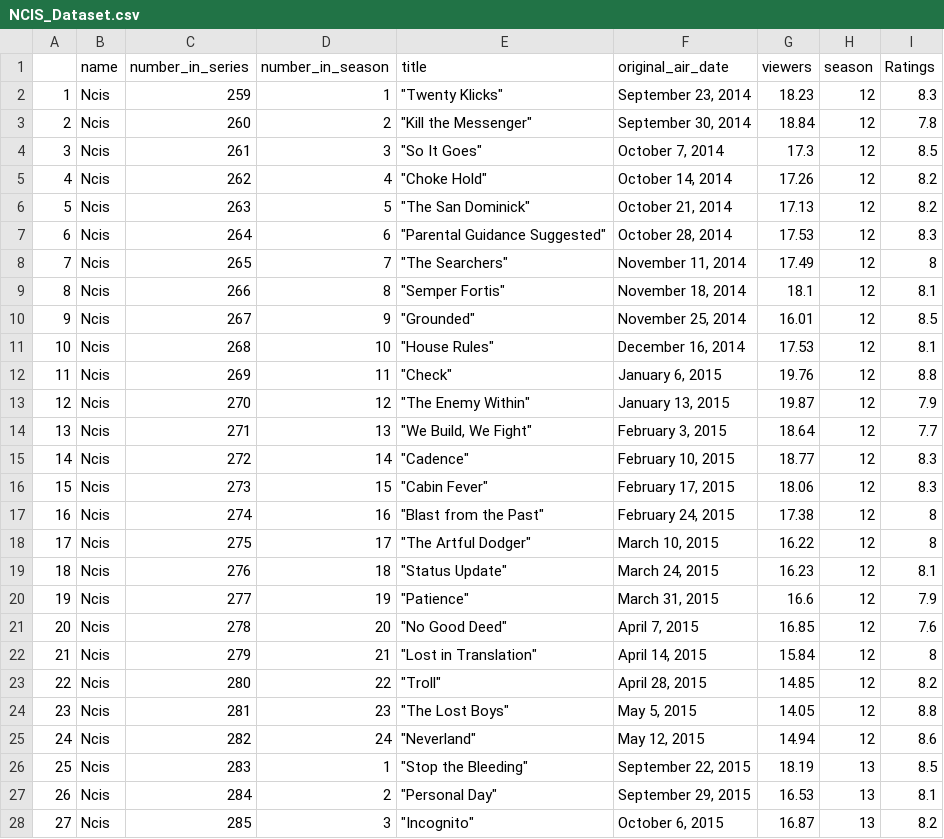
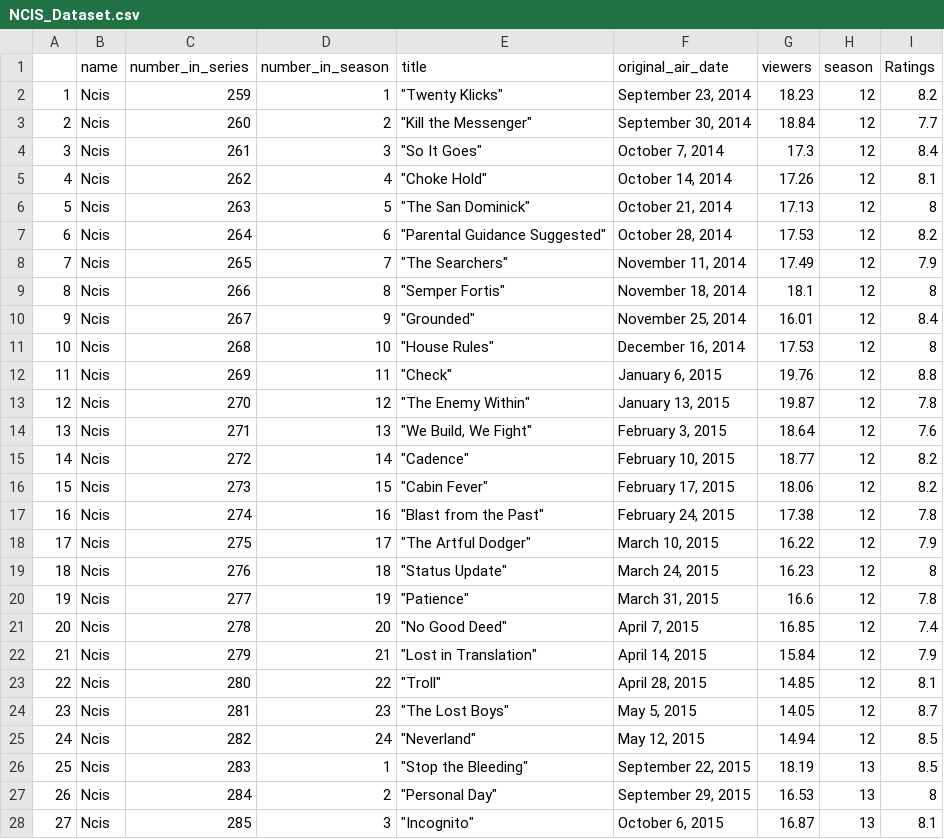
Before and after one commit to KingCarmo/RepeatDAD, a CSV file: NCIS_Dataset.csv, drawn as a sheet; only a part is shown; the diff covers the shown part only.

```diff
--- a/NCIS_Dataset.csv
+++ b/NCIS_Dataset.csv
@@ -2,10 +2,10 @@
-1,Ncis,259,1,"""Twenty Klicks""","September 23, 2014",18.23,12,8.3
-2,Ncis,260,2,"""Kill the Messenger""","September 30, 2014",18.84,12,7.8
-3,Ncis,261,3,"""So It Goes""","October 7, 2014",17.3,12,8.5
-4,Ncis,262,4,"""Choke Hold""","October 14, 2014",17.26,12,8.2
-5,Ncis,263,5,"""The San Dominick""","October 21, 2014",17.13,12,8.2
-6,Ncis,264,6,"""Parental Guidance Suggested""","October 28, 2014",17.53,12,8.3
-7,Ncis,265,7,"""The Searchers""","November 11, 2014",17.49,12,8
-8,Ncis,266,8,"""Semper Fortis""","November 18, 2014",18.1,12,8.1
-9,Ncis,267,9,"""Grounded""","November 25, 2014",16.01,12,8.5
-10,Ncis,268,10,"""House Rules""","December 16, 2014",17.53,12,8.1
+"1","Ncis",259,1,"""Twenty Klicks""","September 23, 2014",18.23,12,8.2
+"2","Ncis",260,2,"""Kill the Messenger""","September 30, 2014",18.84,12,7.7
+"3","Ncis",261,3,"""So It Goes""","October 7, 2014",17.3,12,8.4
+"4","Ncis",262,4,"""Choke Hold""","October 14, 2014",17.26,12,8.1
+"5","Ncis",263,5,"""The San Dominick""","October 21, 2014",17.13,12,8
+"6","Ncis",264,6,"""Parental Guidance Suggested""","October 28, 2014",17.53,12,8.2
+"7","Ncis",265,7,"""The Searchers""","November 11, 2014",17.49,12,7.9
+"8","Ncis",266,8,"""Semper Fortis""","November 18, 2014",18.1,12,8
+"9","Ncis",267,9,"""Grounded""","November 25, 2014",16.01,12,8.4
+"10","Ncis",268,10,"""House Rules""","December 16, 2014",17.53,12,8
@@ -13,13 +13,13 @@
-12,Ncis,270,12,"""The Enemy Within""","January 13, 2015",19.87,12,7.9
-13,Ncis,271,13,"""We Build, We Fight""","February 3, 2015",18.64,12,7.7
-14,Ncis,272,14,"""Cadence""","February 10, 2015",18.77,12,8.3
-15,Ncis,273,15,"""Cabin Fever""","February 17, 2015",18.06,12,8.3
-16,Ncis,274,16,"""Blast from the Past""","February 24, 2015",17.38,12,8
-17,Ncis,275,17,"""The Artful Dodger""","March 10, 2015",16.22,12,8
-18,Ncis,276,18,"""Status Update""","March 24, 2015",16.23,12,8.1
-19,Ncis,277,19,"""Patience""","March 31, 2015",16.6,12,7.9
-20,Ncis,278,20,"""No Good Deed""","April 7, 2015",16.85,12,7.6
-21,Ncis,279,21,"""Lost in Translation""","April 14, 2015",15.84,12,8
-22,Ncis,280,22,"""Troll""","April 28, 2015",14.85,12,8.2
-23,Ncis,281,23,"""The Lost Boys""","May 5, 2015",14.05,12,8.8
-24,Ncis,282,24,"""Neverland""","May 12, 2015",14.94,12,8.6
+"12","Ncis",270,12,"""The Enemy Within""","January 13, 2015",19.87,12,7.8
+"13","Ncis",271,13,"""We Build, We Fight""","February 3, 2015",18.64,12,7.6
+"14","Ncis",272,14,"""Cadence""","February 10, 2015",18.77,12,8.2
+"15","Ncis",273,15,"""Cabin Fever""","February 17, 2015",18.06,12,8.2
+"16","Ncis",274,16,"""Blast from the Past""","February 24, 2015",17.38,12,7.8
+"17","Ncis",275,17,"""The Artful Dodger""","March 10, 2015",16.22,12,7.9
+"18","Ncis",276,18,"""Status Update""","March 24, 2015",16.23,12,8
+"19","Ncis",277,19,"""Patience""","March 31, 2015",16.6,12,7.8
+"20","Ncis",278,20,"""No Good Deed""","April 7, 2015",16.85,12,7.4
+"21","Ncis",279,21,"""Lost in Translation""","April 14, 2015",15.84,12,7.9
+"22","Ncis",280,22,"""Troll""","April 28, 2015",14.85,12,8.1
+"23","Ncis",281,23,"""The Lost Boys""","May 5, 2015",14.05,12,8.7
+"24","Ncis",282,24,"""Neverland""","May 12, 2015",14.94,12,8.5
@@ -27,2 +27,2 @@
-26,Ncis,284,2,"""Personal Day""","September 29, 2015",16.53,13,8.1
-27,Ncis,285,3,"""Incognito""","October 6, 2015",16.87,13,8.2
+"26","Ncis",284,2,"""Personal Day""","September 29, 2015",16.53,13,8
+"27","Ncis",285,3,"""Incognito""","October 6, 2015",16.87,13,8.1
```
Also changed, not shown: 78 edited cells elsewhere in this file, NCISLA_Dataset.csv, Suits_Dataset.csv, 7 other files.
